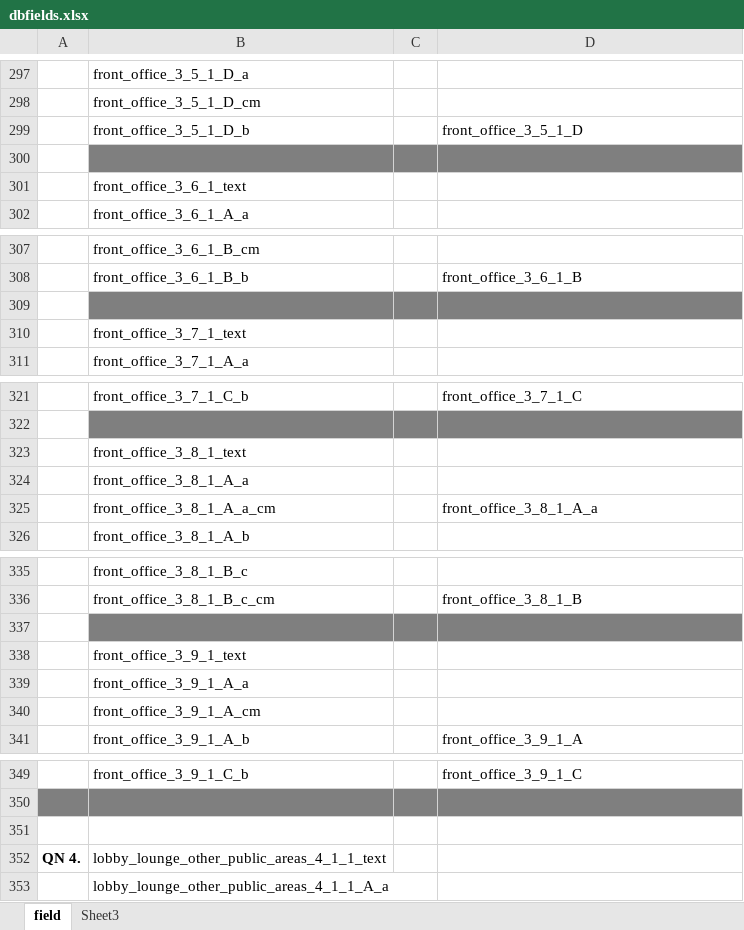
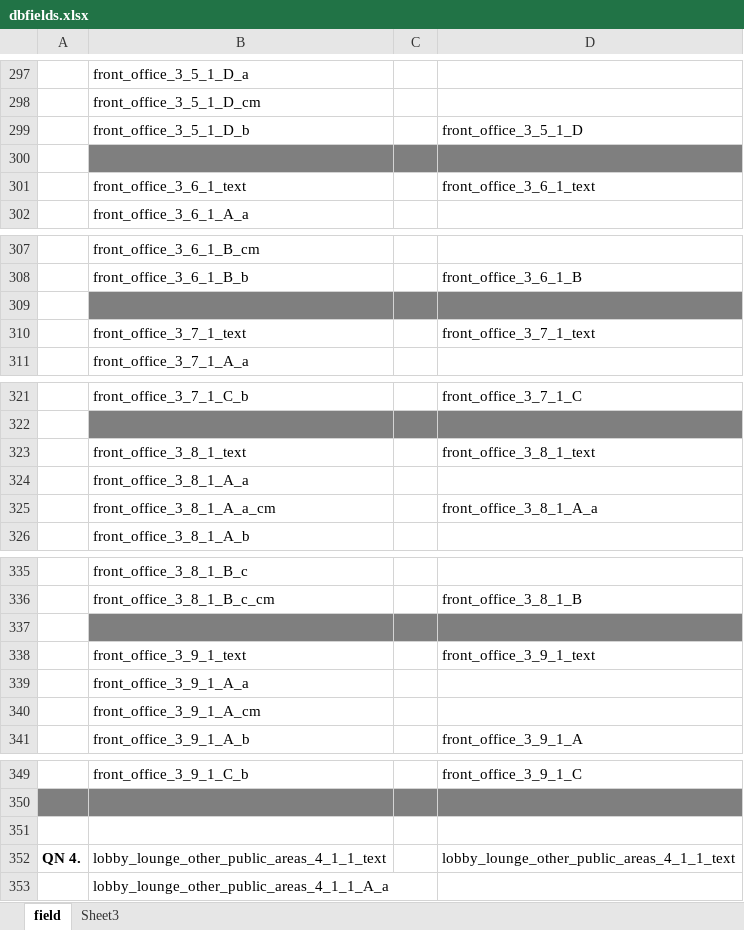
Before and after one commit to victormalamo/AserT_Dodoso, an Excel workbook: afcg/dbfields.xlsx, sheet field, drawn as a sheet; only a part is shown, gaps mark what is left out; values as stored, in another font and other column widths than the file's, no borders; the diff covers the shown part only; the diff names each change by its address in the sheet, - before the commit and + after, or states it on an @@ line.

Commit message:
26-06-21 asert_lodge_dbtable_fields_updates

```diff
--- a/afcg/dbfields.xlsx (sheet field)
+++ b/afcg/dbfields.xlsx (sheet field)
-D301: (empty)
+D301: front_office_3_6_1_text
-D310: (empty)
+D310: front_office_3_7_1_text
-D323: (empty)
+D323: front_office_3_8_1_text
-D338: (empty)
+D338: front_office_3_9_1_text
-D352: (empty)
+D352: lobby_lounge_other_public_areas_4_1_1_text
```
Also changed, not shown: 508 added rows, 39 edited cells and cell formats elsewhere in this sheet, sheet Sheet3, 3 other files.
